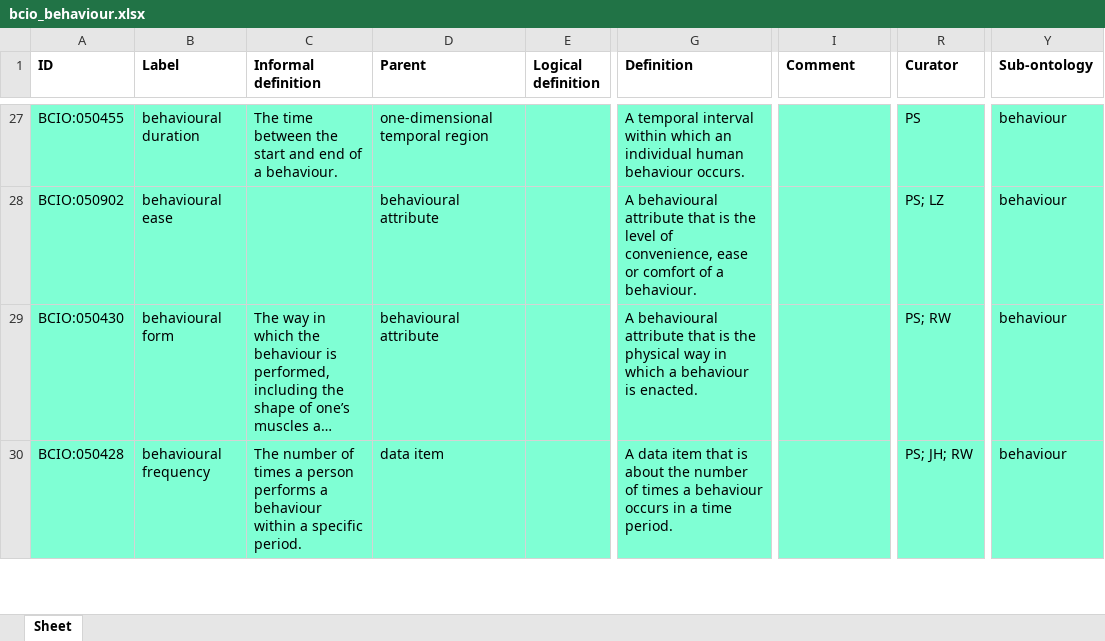
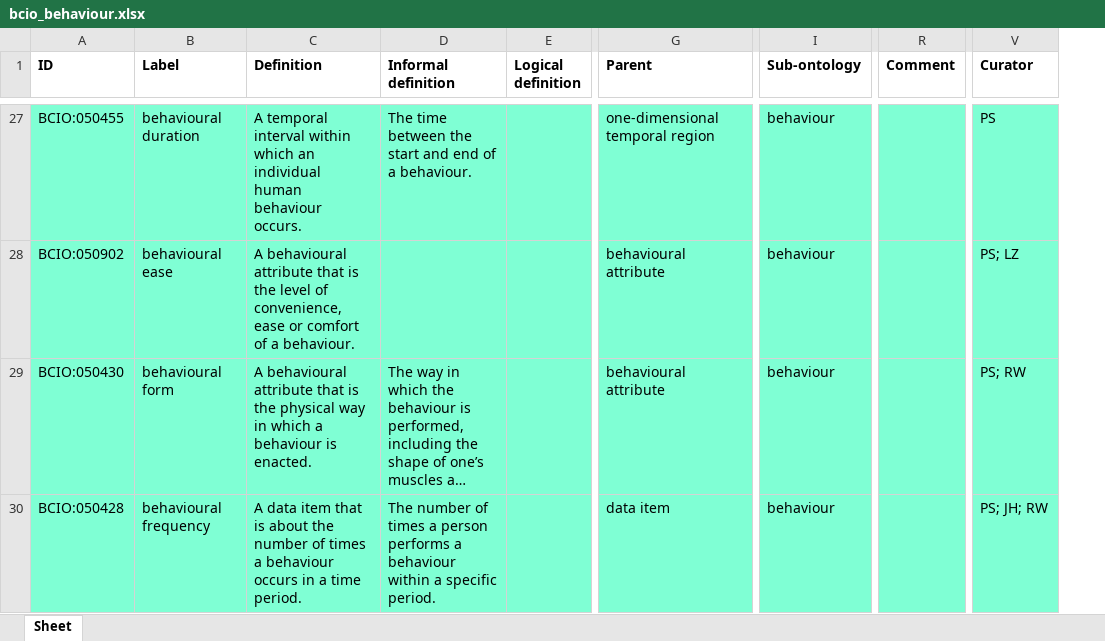
Before and after one commit to b-gehrke/BCIO, an Excel workbook: Behaviour/bcio_behaviour.xlsx, sheet Sheet, drawn as a sheet; only a part is shown, gaps mark what is left out; long unchanged cells end in …; values as stored, in another font and other column widths than the file's, no borders; removed rows and columns are numbered as before the commit, all else as after; the diff covers the shown part only; the diff names each change by its address in the sheet, - before the commit and + after, or states it on an @@ line.

Commit message:
Updating bcio_behaviour.xlsx

```diff
--- a/Behaviour/bcio_behaviour.xlsx (sheet Sheet)
+++ b/Behaviour/bcio_behaviour.xlsx (sheet Sheet)
+column C (Definition), rows 27-30: A temporal interval within which an individual human behaviour occurs. | A behavioural attribute that is the level of convenience, ease or comfort of a behaviour. | A behavioural attribute that is the physical way in which a behaviour is enacted. | A data item that is about the number of times a behaviour occurs in a time period.
-column D (Parent), rows 27-30: one-dimensional temporal region | behavioural attribute | behavioural attribute | data item
+column V (Curator), rows 27-30: PS | PS; LZ | PS; RW | PS; JH; RW
-column Y (Sub-ontology), rows 27-30: all behaviour
-G1: Definition
+G1: Parent
-I1: Comment
+I1: Sub-ontology
-R1: Curator
+R1: Comment
-G27 (Parent): A temporal interval within which an individual human behaviour occurs.
+G27 (Parent): one-dimensional temporal region
-I27:I30 (Sub-ontology): (empty)
+I27:I30 (Sub-ontology): behaviour
-R27 (Comment): PS
+R27 (Comment): (empty)
-G28 (Parent): A behavioural attribute that is the level of convenience, ease or comfort of a behaviour.
+G28 (Parent): behavioural attribute
-R28 (Comment): PS; LZ
+R28 (Comment): (empty)
-G29 (Parent): A behavioural attribute that is the physical way in which a behaviour is enacted.
+G29 (Parent): behavioural attribute
-R29 (Comment): PS; RW
+R29 (Comment): (empty)
-G30 (Parent): A data item that is about the number of times a behaviour occurs in a time period.
+G30 (Parent): data item
-R30 (Comment): PS; JH; RW
+R30 (Comment): (empty)
```
Also changed, not shown: 1 added row and 657 edited cells elsewhere in this sheet.
